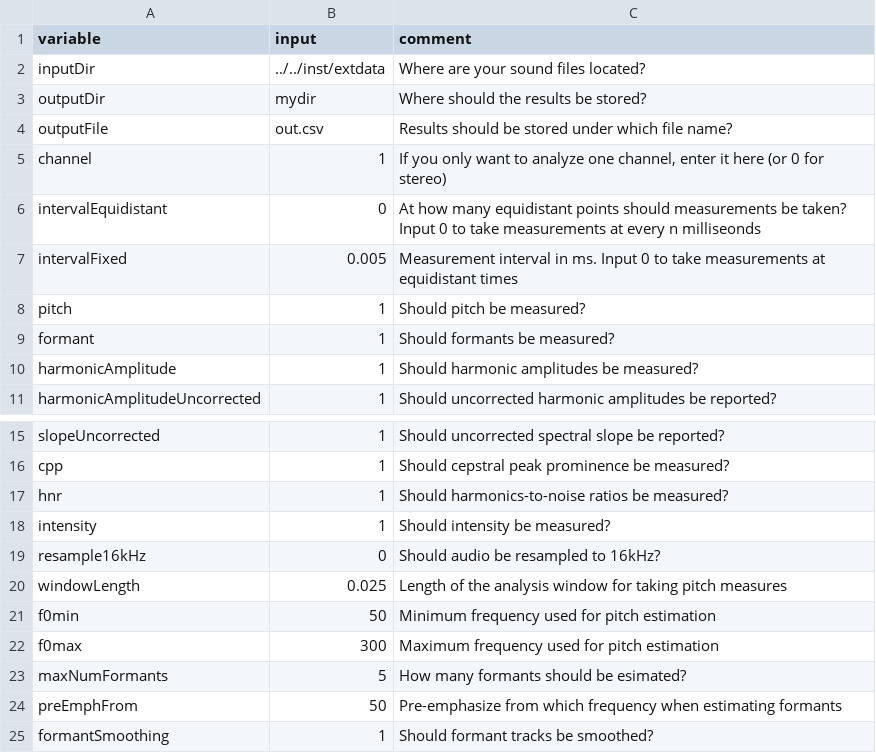
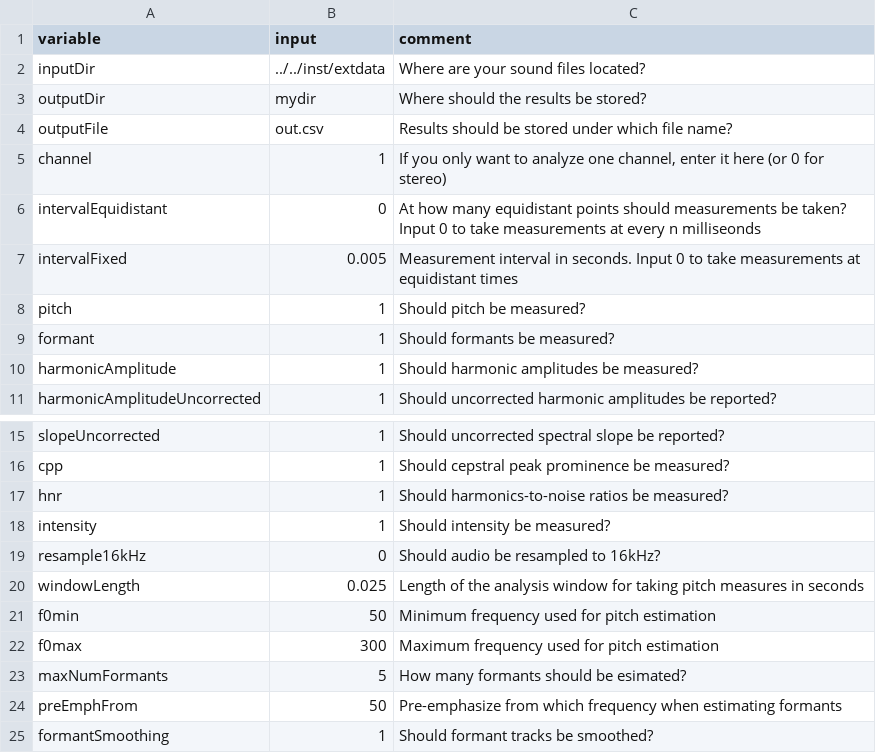
Before and after one commit to rpuggaardrode/sauceshelf, a CSV file: src/praatsauce/params.csv, drawn as a sheet; only a part is shown, gaps mark what is left out.

```diff
--- a/src/praatsauce/params.csv
+++ b/src/praatsauce/params.csv
@@ -6,3 +6,3 @@ channel,1,"If you only want to analyze one channel, enter it here (or 0 for ster
 intervalEquidistant,0,"At how many equidistant points should measurements be taken? Input 0 to take measurements at every n milliseonds"
-intervalFixed,0.005,"Measurement interval in ms. Input 0 to take measurements at equidistant times"
+intervalFixed,0.005,"Measurement interval in seconds. Input 0 to take measurements at equidistant times"
 pitch,1,"Should pitch be measured?"
@@ -19,3 +19,3 @@ intensity,1,"Should intensity be measured?"
 resample16kHz,0,"Should audio be resampled to 16kHz?"
-windowLength,0.025,"Length of the analysis window for taking pitch measures"
+windowLength,0.025,"Length of the analysis window for taking pitch measures in seconds"
 f0min,50,"Minimum frequency used for pitch estimation"
```
Also changed, not shown: 5 other files.
